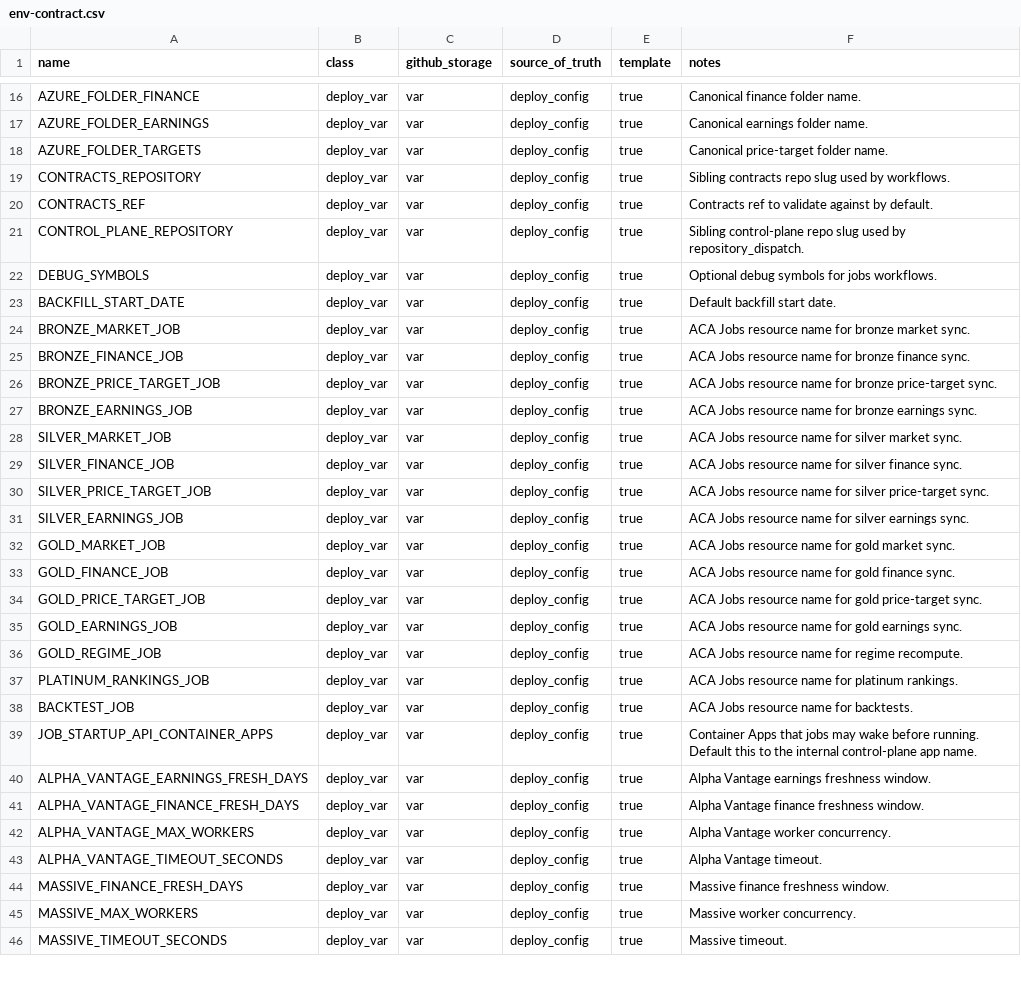
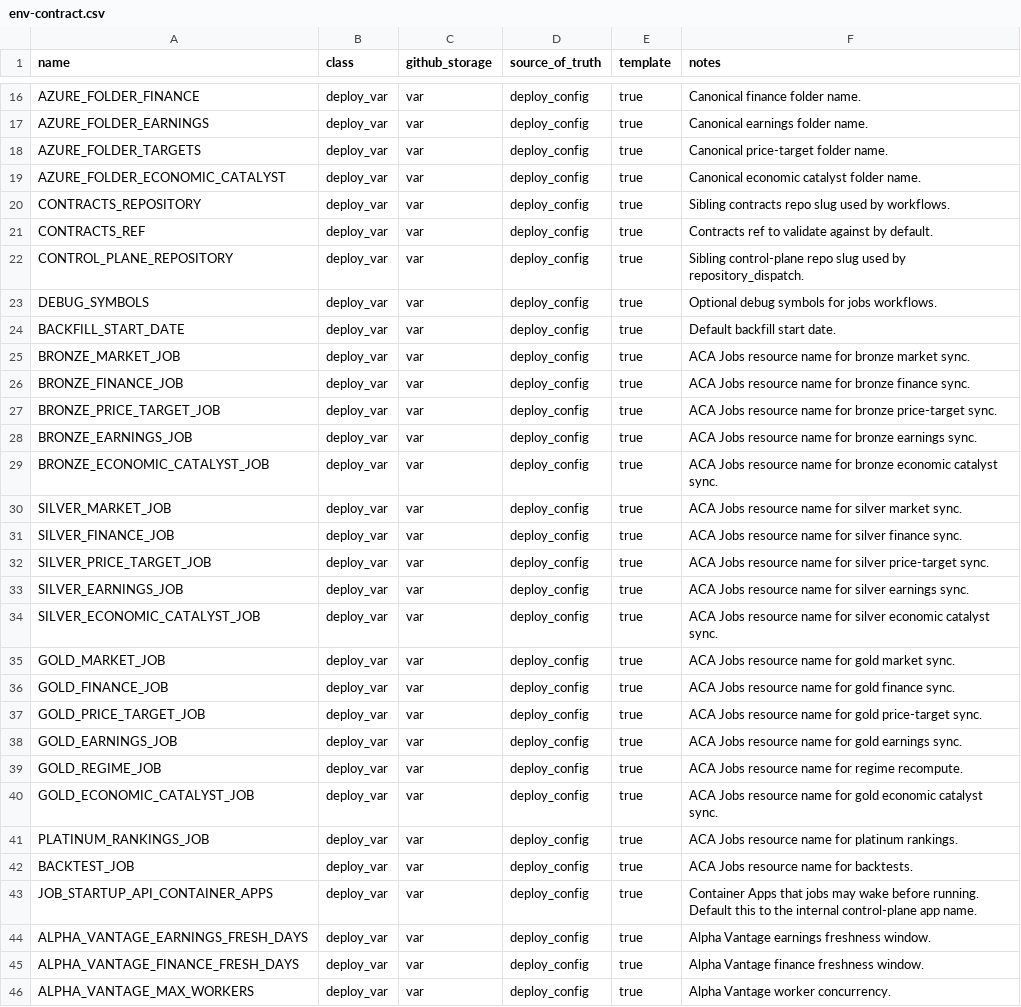
Before and after one commit to koala-man-64/asset-allocation-jobs, a CSV file: docs/ops/env-contract.csv, drawn as a sheet; only a part is shown, gaps mark what is left out; the shorter side is filled out with more unchanged rows; the diff covers the shown part only.

Commit message:
Add economic catalyst ingestion pipeline

```diff
--- a/docs/ops/env-contract.csv
+++ b/docs/ops/env-contract.csv
@@ -18,2 +18,3 @@ AZURE_FOLDER_EARNINGS,deploy_var,var,deploy_config,true,Canonical earnings folde
 AZURE_FOLDER_TARGETS,deploy_var,var,deploy_config,true,Canonical price-target folder name.
+AZURE_FOLDER_ECONOMIC_CATALYST,deploy_var,var,deploy_config,true,Canonical economic catalyst folder name.
 CONTRACTS_REPOSITORY,deploy_var,var,deploy_config,true,Sibling contracts repo slug used by workflows.
@@ -27,2 +28,3 @@ BRONZE_PRICE_TARGET_JOB,deploy_var,var,deploy_config,true,ACA Jobs resource name
 BRONZE_EARNINGS_JOB,deploy_var,var,deploy_config,true,ACA Jobs resource name for bronze earnings sync.
+BRONZE_ECONOMIC_CATALYST_JOB,deploy_var,var,deploy_config,true,ACA Jobs resource name for bronze economic catalyst sync.
 SILVER_MARKET_JOB,deploy_var,var,deploy_config,true,ACA Jobs resource name for silver market sync.
@@ -31,2 +33,3 @@ SILVER_PRICE_TARGET_JOB,deploy_var,var,deploy_config,true,ACA Jobs resource name
 SILVER_EARNINGS_JOB,deploy_var,var,deploy_config,true,ACA Jobs resource name for silver earnings sync.
+SILVER_ECONOMIC_CATALYST_JOB,deploy_var,var,deploy_config,true,ACA Jobs resource name for silver economic catalyst sync.
 GOLD_MARKET_JOB,deploy_var,var,deploy_config,true,ACA Jobs resource name for gold market sync.
@@ -36,2 +39,3 @@ GOLD_EARNINGS_JOB,deploy_var,var,deploy_config,true,ACA Jobs resource name for g
 GOLD_REGIME_JOB,deploy_var,var,deploy_config,true,ACA Jobs resource name for regime recompute.
+GOLD_ECONOMIC_CATALYST_JOB,deploy_var,var,deploy_config,true,ACA Jobs resource name for gold economic catalyst sync.
 PLATINUM_RANKINGS_JOB,deploy_var,var,deploy_config,true,ACA Jobs resource name for platinum rankings.
```
Also changed, not shown: 25 added rows elsewhere in this file, 23 other files.
